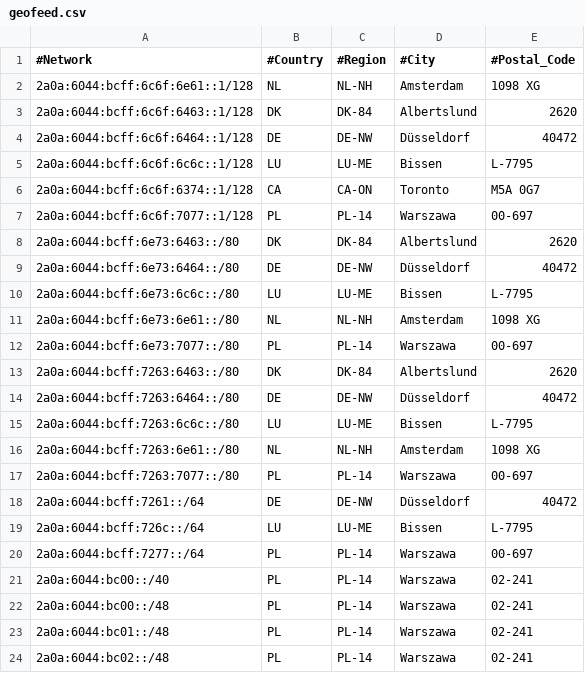
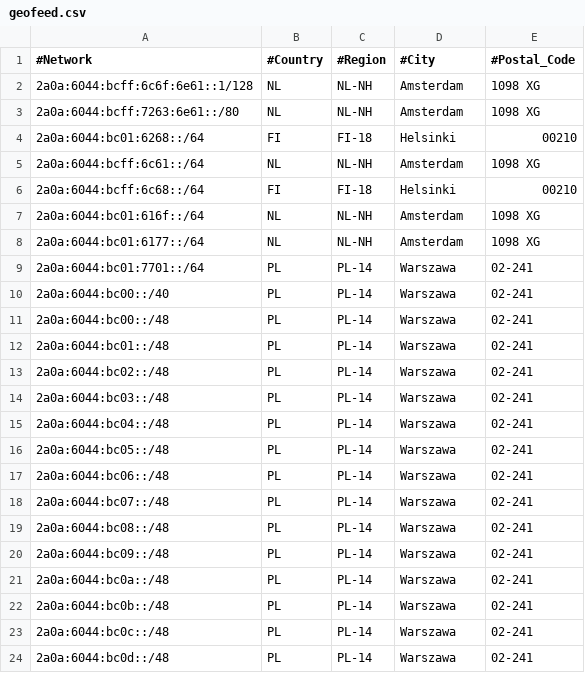
Before and after one commit to pcela/geofeed, a CSV file: geofeed.csv, drawn as a sheet; only a part is shown; the shorter side is filled out with more unchanged rows.

Commit message:
Update geofeed.csv

```diff
--- a/geofeed.csv
+++ b/geofeed.csv
@@ -2,20 +2,9 @@
 2a0a:6044:bcff:6c6f:6e61::1/128,NL,NL-NH,Amsterdam,1098 XG
-2a0a:6044:bcff:6c6f:6463::1/128,DK,DK-84,Albertslund,2620
-2a0a:6044:bcff:6c6f:6464::1/128,DE,DE-NW,Düsseldorf,40472
-2a0a:6044:bcff:6c6f:6c6c::1/128,LU,LU-ME,Bissen,L-7795
-2a0a:6044:bcff:6c6f:6374::1/128,CA,CA-ON,Toronto,M5A 0G7
-2a0a:6044:bcff:6c6f:7077::1/128,PL,PL-14,Warszawa,00-697
-2a0a:6044:bcff:6e73:6463::/80,DK,DK-84,Albertslund,2620
-2a0a:6044:bcff:6e73:6464::/80,DE,DE-NW,Düsseldorf,40472
-2a0a:6044:bcff:6e73:6c6c::/80,LU,LU-ME,Bissen,L-7795
-2a0a:6044:bcff:6e73:6e61::/80,NL,NL-NH,Amsterdam,1098 XG
-2a0a:6044:bcff:6e73:7077::/80,PL,PL-14,Warszawa,00-697
-2a0a:6044:bcff:7263:6463::/80,DK,DK-84,Albertslund,2620
-2a0a:6044:bcff:7263:6464::/80,DE,DE-NW,Düsseldorf,40472
-2a0a:6044:bcff:7263:6c6c::/80,LU,LU-ME,Bissen,L-7795
 2a0a:6044:bcff:7263:6e61::/80,NL,NL-NH,Amsterdam,1098 XG
-2a0a:6044:bcff:7263:7077::/80,PL,PL-14,Warszawa,00-697
-2a0a:6044:bcff:7261::/64,DE,DE-NW,Düsseldorf,40472
-2a0a:6044:bcff:726c::/64,LU,LU-ME,Bissen,L-7795
-2a0a:6044:bcff:7277::/64,PL,PL-14,Warszawa,00-697
+2a0a:6044:bc01:6268::/64,FI,FI-18,Helsinki,00210
+2a0a:6044:bcff:6c61::/64,NL,NL-NH,Amsterdam,1098 XG
+2a0a:6044:bcff:6c68::/64,FI,FI-18,Helsinki,00210
+2a0a:6044:bc01:616f::/64,NL,NL-NH,Amsterdam,1098 XG
+2a0a:6044:bc01:6177::/64,NL,NL-NH,Amsterdam,1098 XG
+2a0a:6044:bc01:7701::/64,PL,PL-14,Warszawa,02-241
 2a0a:6044:bc00::/40,PL,PL-14,Warszawa,02-241
```
